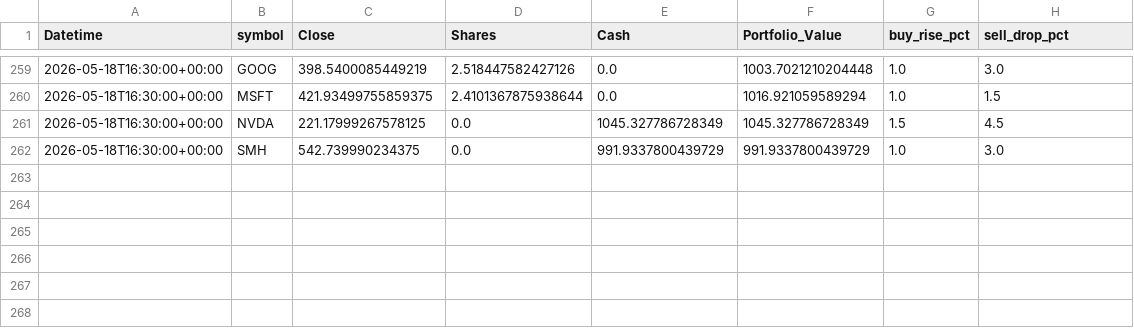
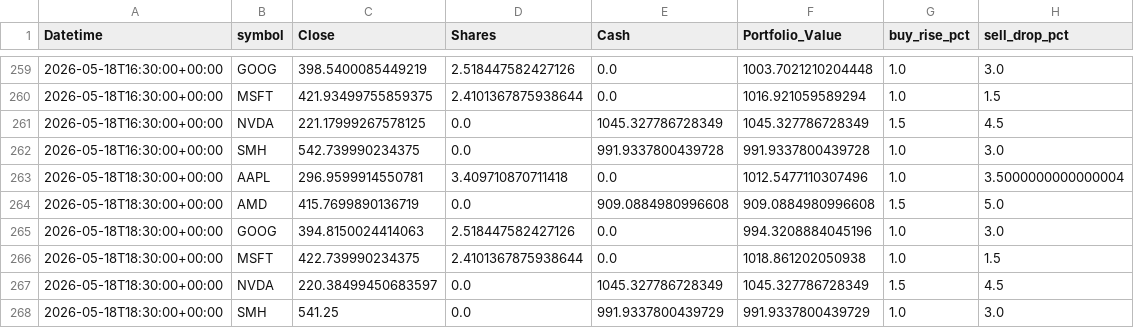
Before and after one commit to phungthien97/autonomous-trade-alerts, a CSV file: state/equity.csv, drawn as a sheet; only a part is shown, gaps mark what is left out.

```diff
--- a/state/equity.csv
+++ b/state/equity.csv
@@ -261,2 +261,8 @@ Datetime,symbol,Close,Shares,Cash,Portfolio_Value,buy_rise_pct,sell_drop_pct
 2026-05-18T16:30:00+00:00,NVDA,221.17999267578125,0.0,1045.327786728349,1045.327786728349,1.5,4.5
-2026-05-18T16:30:00+00:00,SMH,542.739990234375,0.0,991.9337800439729,991.9337800439729,1.0,3.0
+2026-05-18T16:30:00+00:00,SMH,542.739990234375,0.0,991.9337800439728,991.9337800439728,1.0,3.0
+2026-05-18T18:30:00+00:00,AAPL,296.9599914550781,3.409710870711418,0.0,1012.5477110307496,1.0,3.5000000000000004
+2026-05-18T18:30:00+00:00,AMD,415.7699890136719,0.0,909.0884980996608,909.0884980996608,1.5,5.0
+2026-05-18T18:30:00+00:00,GOOG,394.8150024414063,2.518447582427126,0.0,994.3208884045196,1.0,3.0
+2026-05-18T18:30:00+00:00,MSFT,422.739990234375,2.4101367875938644,0.0,1018.861202050938,1.0,1.5
+2026-05-18T18:30:00+00:00,NVDA,220.38499450683597,0.0,1045.327786728349,1045.327786728349,1.5,4.5
+2026-05-18T18:30:00+00:00,SMH,541.25,0.0,991.9337800439729,991.9337800439729,1.0,3.0
```
Also changed, not shown: 1 other file.
